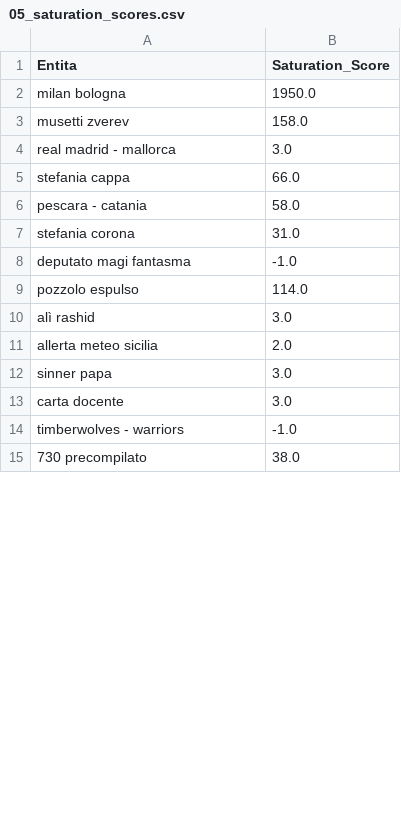
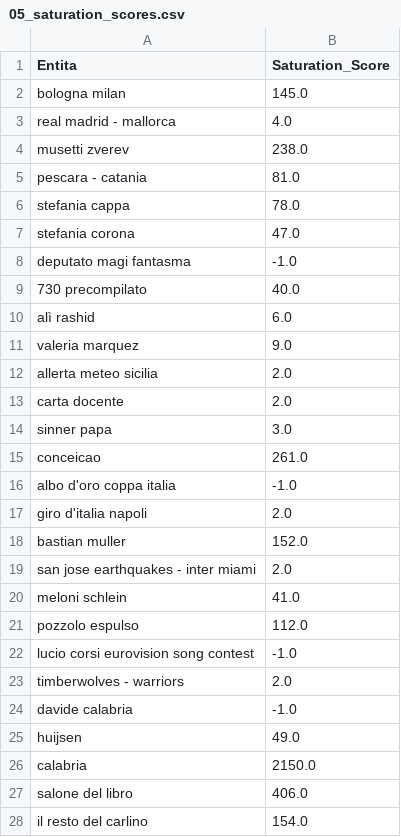
Before and after one commit to maledizionisrls/discover-prophet-website, a CSV file: checkpoint_data/05_saturation_scores.csv, drawn as a sheet; only a part is shown; the diff covers the shown part only.

```diff
--- a/checkpoint_data/05_saturation_scores.csv
+++ b/checkpoint_data/05_saturation_scores.csv
@@ -1,15 +1,28 @@
 Entita,Saturation_Score
-milan bologna,1950.0
-musetti zverev,158.0
-real madrid - mallorca,3.0
-stefania cappa,66.0
-pescara - catania,58.0
-stefania corona,31.0
+bologna milan,145.0
+real madrid - mallorca,4.0
+musetti zverev,238.0
+pescara - catania,81.0
+stefania cappa,78.0
+stefania corona,47.0
 deputato magi fantasma,-1.0
-pozzolo espulso,114.0
-alì rashid,3.0
+730 precompilato,40.0
+alì rashid,6.0
+valeria marquez,9.0
 allerta meteo sicilia,2.0
+carta docente,2.0
 sinner papa,3.0
-carta docente,3.0
-timberwolves - warriors,-1.0
-730 precompilato,38.0
+conceicao,261.0
+albo d'oro coppa italia,-1.0
+giro d'italia napoli,2.0
+bastian muller,152.0
+san jose earthquakes - inter miami,2.0
+meloni schlein,41.0
+pozzolo espulso,112.0
+lucio corsi eurovision song contest,-1.0
+timberwolves - warriors,2.0
+davide calabria,-1.0
+huijsen,49.0
+calabria,2150.0
+salone del libro,406.0
+il resto del carlino,154.0
```
Also changed, not shown: 12 added rows, 21 removed rows, 1 moved row and 6 edited cells elsewhere in this file, checkpoint_data/02_context_run_1_scores.csv, checkpoint_data/02_context_run_2_scores.csv, 5 other files.
